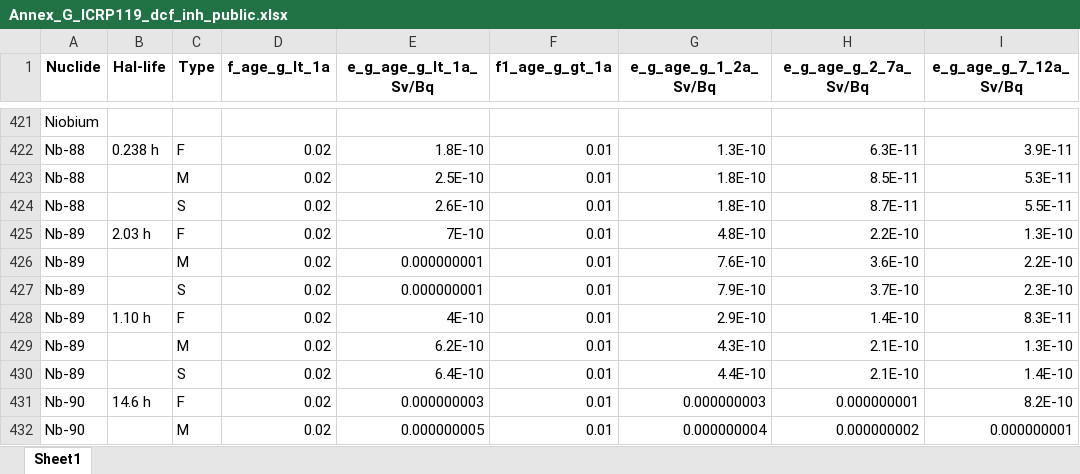
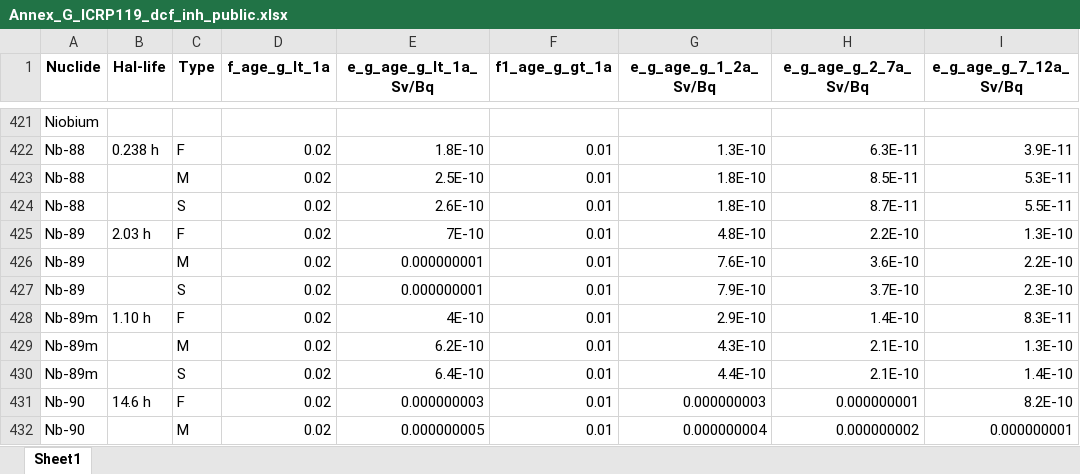
Before and after one commit to BiswajitSadhu/pyHazCat, an Excel workbook: library/inhalation_HC2/Annex_G_ICRP119_dcf_inh_public.xlsx, sheet Sheet1, drawn as a sheet; only a part is shown, gaps mark what is left out; values as stored, in another font and other column widths than the file's, no borders; the diff names each change by its address in the sheet, - before the commit and + after, or states it on an @@ line.

Commit message:
Add files via upload

```diff
--- a/library/inhalation_HC2/Annex_G_ICRP119_dcf_inh_public.xlsx (sheet Sheet1)
+++ b/library/inhalation_HC2/Annex_G_ICRP119_dcf_inh_public.xlsx (sheet Sheet1)
-A428:A430 (Nuclide): Nb-89
+A428:A430 (Nuclide): Nb-89m
```
